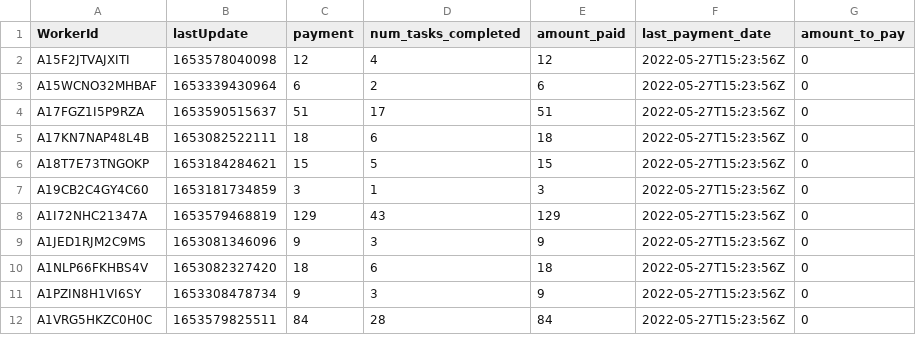
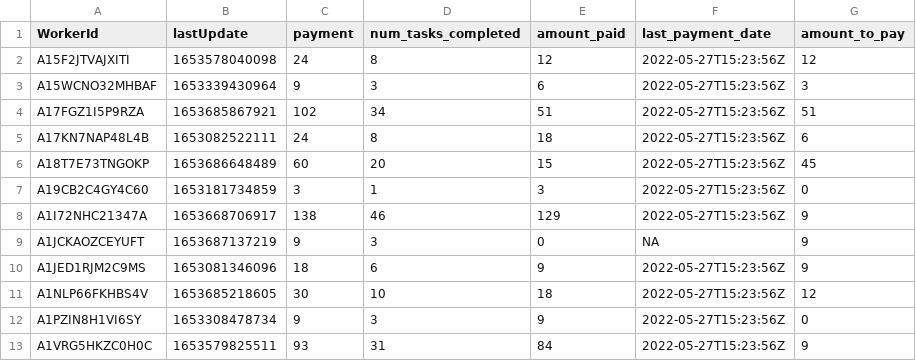
Before and after one commit to Watts-Lab/task-mapping, a CSV file: survey_workflows/mapper_payment.csv, drawn as a sheet; only a part is shown; the diff covers the shown part only.

```diff
--- a/survey_workflows/mapper_payment.csv
+++ b/survey_workflows/mapper_payment.csv
@@ -1,12 +1,13 @@
 WorkerId,lastUpdate,payment,num_tasks_completed,amount_paid,last_payment_date,amount_to_pay
-A15F2JTVAJXITI,1653578040098,12,4,12,2022-05-27T15:23:56Z,0
-A15WCNO32MHBAF,1653339430964,6,2,6,2022-05-27T15:23:56Z,0
-A17FGZ1I5P9RZA,1653590515637,51,17,51,2022-05-27T15:23:56Z,0
-A17KN7NAP48L4B,1653082522111,18,6,18,2022-05-27T15:23:56Z,0
-A18T7E73TNGOKP,1653184284621,15,5,15,2022-05-27T15:23:56Z,0
+A15F2JTVAJXITI,1653578040098,24,8,12,2022-05-27T15:23:56Z,12
+A15WCNO32MHBAF,1653339430964,9,3,6,2022-05-27T15:23:56Z,3
+A17FGZ1I5P9RZA,1653685867921,102,34,51,2022-05-27T15:23:56Z,51
+A17KN7NAP48L4B,1653082522111,24,8,18,2022-05-27T15:23:56Z,6
+A18T7E73TNGOKP,1653686648489,60,20,15,2022-05-27T15:23:56Z,45
 A19CB2C4GY4C60,1653181734859,3,1,3,2022-05-27T15:23:56Z,0
-A1I72NHC21347A,1653579468819,129,43,129,2022-05-27T15:23:56Z,0
-A1JED1RJM2C9MS,1653081346096,9,3,9,2022-05-27T15:23:56Z,0
-A1NLP66FKHBS4V,1653082327420,18,6,18,2022-05-27T15:23:56Z,0
+A1I72NHC21347A,1653668706917,138,46,129,2022-05-27T15:23:56Z,9
+A1JCKAOZCEYUFT,1653687137219,9,3,0,NA,9
+A1JED1RJM2C9MS,1653081346096,18,6,9,2022-05-27T15:23:56Z,9
+A1NLP66FKHBS4V,1653685218605,30,10,18,2022-05-27T15:23:56Z,12
 A1PZIN8H1VI6SY,1653308478734,9,3,9,2022-05-27T15:23:56Z,0
-A1VRG5HKZC0H0C,1653579825511,84,28,84,2022-05-27T15:23:56Z,0
+A1VRG5HKZC0H0C,1653579825511,93,31,84,2022-05-27T15:23:56Z,9
```
Also changed, not shown: 5 added rows and 113 edited cells elsewhere in this file, task_map.csv, writeup to html pipeline/edited_tasks.csv, 5 other files.
